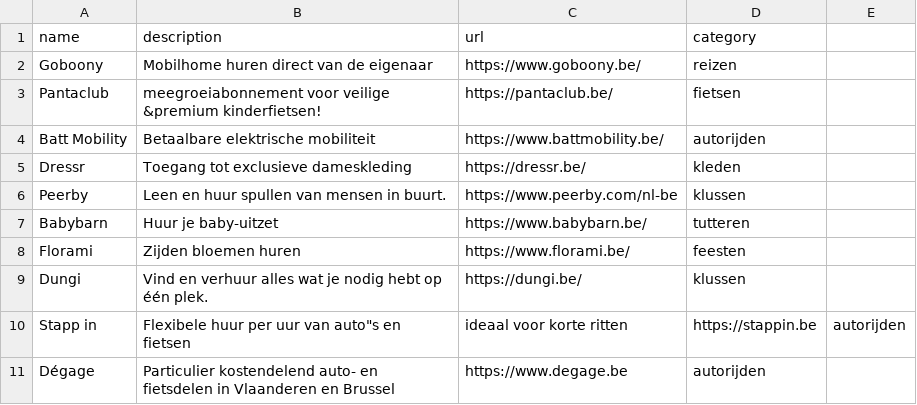
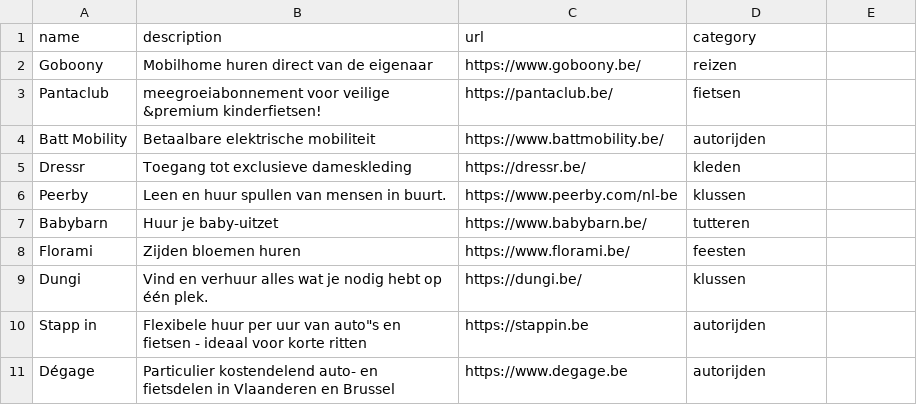
Before and after one commit to bertvh/wijdelen-kaart, a CSV file: src/lib/data/online-only.csv, drawn as a sheet.

Commit message:
Fixes data issue.

```diff
--- a/src/lib/data/online-only.csv
+++ b/src/lib/data/online-only.csv
@@ -9,3 +9,3 @@ Florami,Zijden bloemen huren,https://www.florami.be/,feesten
 Dungi,Vind en verhuur alles wat je nodig hebt op één plek.,https://dungi.be/,klussen
-Stapp in,Flexibele huur per uur van auto"s en fietsen, ideaal voor korte ritten,https://stappin.be,autorijden
+Stapp in,Flexibele huur per uur van auto"s en fietsen - ideaal voor korte ritten,https://stappin.be,autorijden
 Dégage,Particulier kostendelend auto- en fietsdelen in Vlaanderen en Brussel,https://www.degage.be,autorijden
```
